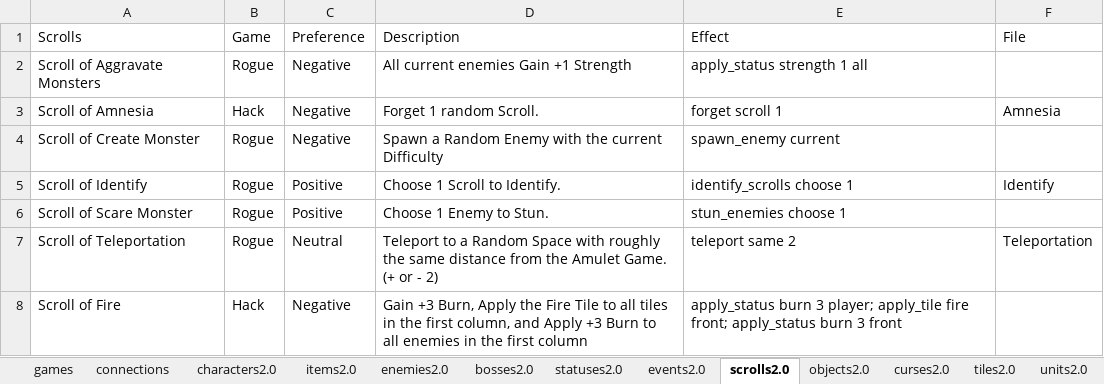
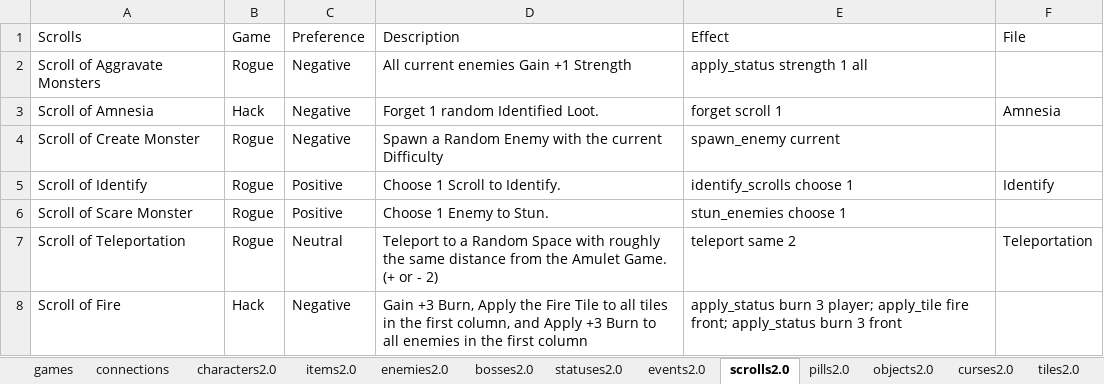
Before and after one commit to batsling/Roguelike-like, an Excel workbook: tools/Roguelikes.xlsx, sheet scrolls2.0, drawn as a sheet; values as stored, in another font and other column widths than the file's, no borders; table styles not drawn; the diff names each change by its address in the sheet, - before the commit and + after, or states it on an @@ line.

```diff
--- a/tools/Roguelikes.xlsx (sheet scrolls2.0)
+++ b/tools/Roguelikes.xlsx (sheet scrolls2.0)
+sheet tab: pills2.0
-D3 (Description): Forget 1 random Scroll.
+D3 (Description): Forget 1 random Identified Loot.
```
Also changed, not shown: sheet items2.0.
